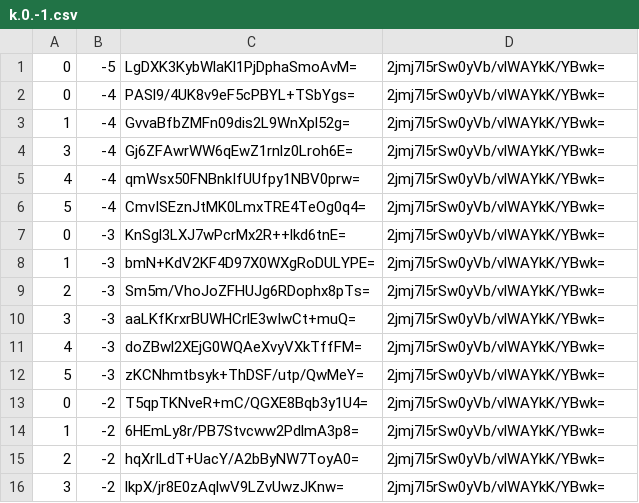
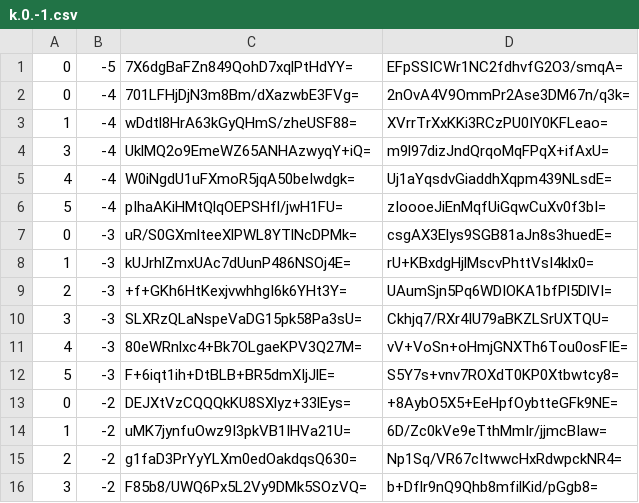
Before and after one commit to counterfitninja/chilled-nether, a CSV file: tiles/zoom.-1/metadata/k.0.-1.csv, drawn as a sheet; only a part is shown; the diff covers the shown part only.

```diff
--- a/tiles/zoom.-1/metadata/k.0.-1.csv
+++ b/tiles/zoom.-1/metadata/k.0.-1.csv
@@ -1,16 +1,16 @@
-0,-5,LgDXK3KybWlaKl1PjDphaSmoAvM=,2jmj7l5rSw0yVb/vlWAYkK/YBwk=
-0,-4,PASl9/4UK8v9eF5cPBYL+TSbYgs=,2jmj7l5rSw0yVb/vlWAYkK/YBwk=
-1,-4,GvvaBfbZMFn09dis2L9WnXpl52g=,2jmj7l5rSw0yVb/vlWAYkK/YBwk=
-3,-4,Gj6ZFAwrWW6qEwZ1rnlz0Lroh6E=,2jmj7l5rSw0yVb/vlWAYkK/YBwk=
-4,-4,qmWsx50FNBnkIfUUfpy1NBV0prw=,2jmj7l5rSw0yVb/vlWAYkK/YBwk=
-5,-4,CmvISEznJtMK0LmxTRE4TeOg0q4=,2jmj7l5rSw0yVb/vlWAYkK/YBwk=
-0,-3,KnSgl3LXJ7wPcrMx2R++lkd6tnE=,2jmj7l5rSw0yVb/vlWAYkK/YBwk=
-1,-3,bmN+KdV2KF4D97X0WXgRoDULYPE=,2jmj7l5rSw0yVb/vlWAYkK/YBwk=
-2,-3,Sm5m/VhoJoZFHUJg6RDophx8pTs=,2jmj7l5rSw0yVb/vlWAYkK/YBwk=
-3,-3,aaLKfKrxrBUWHCrlE3wIwCt+muQ=,2jmj7l5rSw0yVb/vlWAYkK/YBwk=
-4,-3,doZBwl2XEjG0WQAeXvyVXkTffFM=,2jmj7l5rSw0yVb/vlWAYkK/YBwk=
-5,-3,zKCNhmtbsyk+ThDSF/utp/QwMeY=,2jmj7l5rSw0yVb/vlWAYkK/YBwk=
-0,-2,T5qpTKNveR+mC/QGXE8Bqb3y1U4=,2jmj7l5rSw0yVb/vlWAYkK/YBwk=
-1,-2,6HEmLy8r/PB7Stvcww2PdlmA3p8=,2jmj7l5rSw0yVb/vlWAYkK/YBwk=
-2,-2,hqXrILdT+UacY/A2bByNW7ToyA0=,2jmj7l5rSw0yVb/vlWAYkK/YBwk=
-3,-2,lkpX/jr8E0zAqlwV9LZvUwzJKnw=,2jmj7l5rSw0yVb/vlWAYkK/YBwk=
+0,-5,7X6dgBaFZn849QohD7xqlPtHdYY=,EFpSSICWr1NC2fdhvfG2O3/smqA=
+0,-4,701LFHjDjN3m8Bm/dXazwbE3FVg=,2nOvA4V9OmmPr2Ase3DM67n/q3k=
+1,-4,wDdtl8HrA63kGyQHmS/zheUSF88=,XVrrTrXxKKi3RCzPU0IY0KFLeao=
+3,-4,UklMQ2o9EmeWZ65ANHAzwyqY+iQ=,m9l97dizJndQrqoMqFPqX+ifAxU=
+4,-4,W0iNgdU1uFXmoR5jqA50beIwdgk=,Uj1aYqsdvGiaddhXqpm439NLsdE=
+5,-4,pIhaAKiHMtQlqOEPSHfl/jwH1FU=,zIoooeJiEnMqfUiGqwCuXv0f3bI=
+0,-3,uR/S0GXmlteeXlPWL8YTlNcDPMk=,csgAX3Elys9SGB81aJn8s3huedE=
+1,-3,kUJrhlZmxUAc7dUunP486NSOj4E=,rU+KBxdgHjlMscvPhttVsI4klx0=
+2,-3,+f+GKh6HtKexjvwhhgI6k6YHt3Y=,UAumSjn5Pq6WDIOKA1bfPl5DlVI=
+3,-3,SLXRzQLaNspeVaDG15pk58Pa3sU=,Ckhjq7/RXr4IU79aBKZLSrUXTQU=
+4,-3,80eWRnlxc4+Bk7OLgaeKPV3Q27M=,vV+VoSn+oHmjGNXTh6Tou0osFIE=
+5,-3,F+6iqt1ih+DtBLB+BR5dmXIjJlE=,S5Y7s+vnv7ROXdT0KP0Xtbwtcy8=
+0,-2,DEJXtVzCQQQkKU8SXlyz+33lEys=,+8AybO5X5+EeHpfOybtteGFk9NE=
+1,-2,uMK7jynfuOwz9I3pkVB1IHVa21U=,6D/Zc0kVe9eTthMmIr/jjmcBIaw=
+2,-2,g1faD3PrYyYLXm0edOakdqsQ630=,Np1Sq/VR67cItwwcHxRdwpckNR4=
+3,-2,F85b8/UWQ6Px5L2Vy9DMk5SOzVQ=,b+Dflr9nQ9Qhb8mfilKid/pGgb8=
```
Also changed, not shown: 26 edited cells elsewhere in this file, tiles/zoom.-2/metadata/k.0.-1.csv, tiles/zoom.-3/metadata/k.0.-1.csv, 7 other files.
